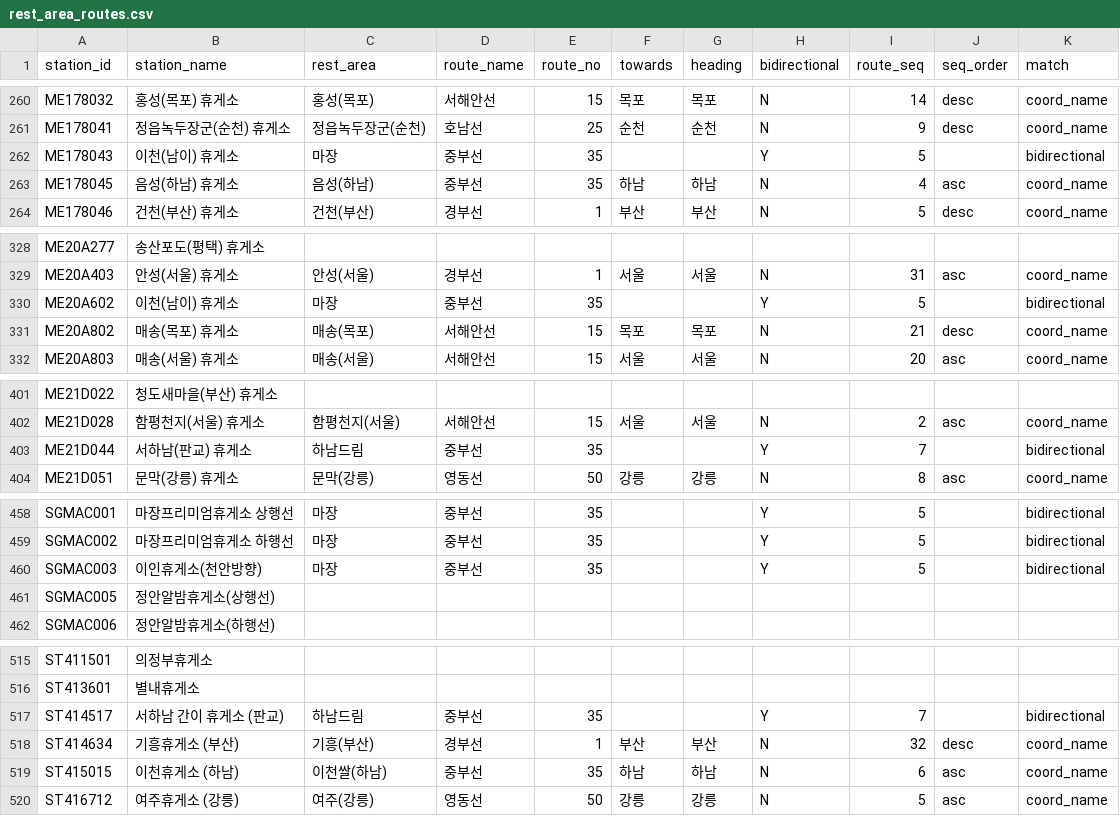
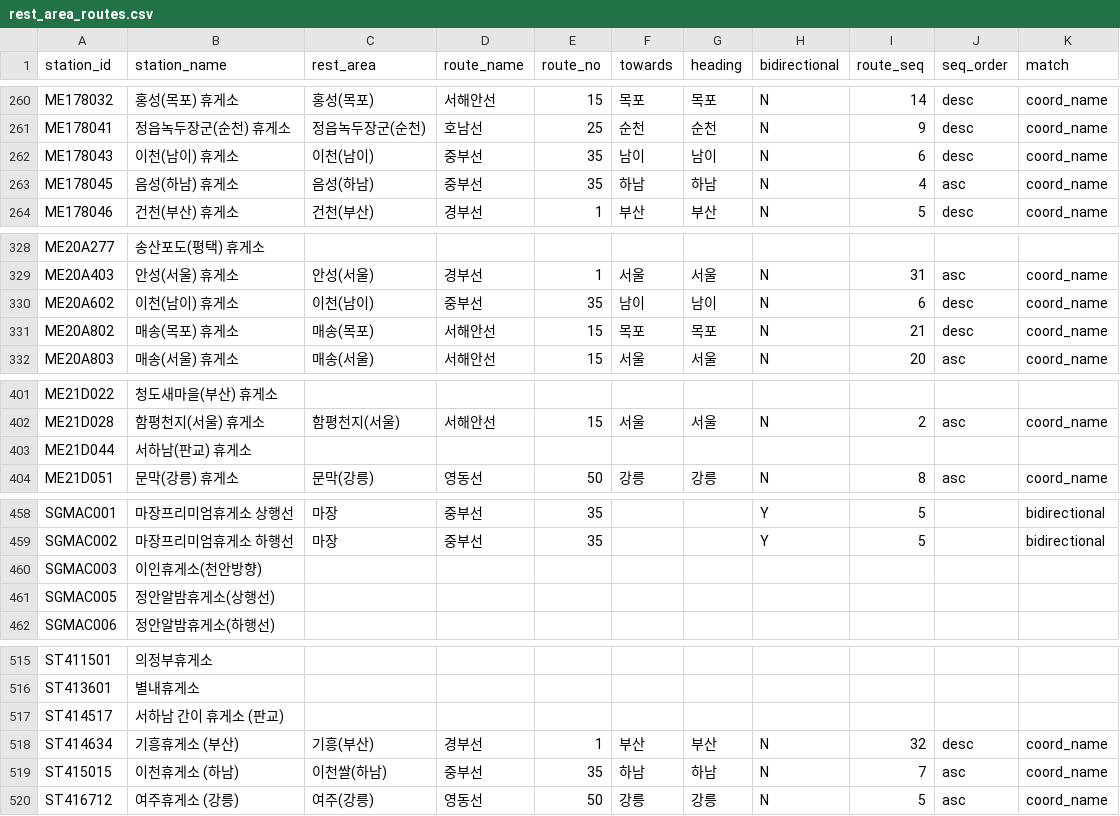
Before and after one commit to 2026-Capstone4/ev-flow, a CSV file: backend/data/rest_area_routes.csv, drawn as a sheet; only a part is shown, gaps mark what is left out; the diff covers the shown part only.

```diff
--- a/backend/data/rest_area_routes.csv
+++ b/backend/data/rest_area_routes.csv
@@ -261,3 +261,3 @@ ME178032,홍성(목포) 휴게소,홍성(목포),서해안선,15,목포,목포,N
 ME178041,정읍녹두장군(순천) 휴게소,정읍녹두장군(순천),호남선,25,순천,순천,N,9,desc,coord_name
-ME178043,이천(남이) 휴게소,마장,중부선,35,,,Y,5,,bidirectional
+ME178043,이천(남이) 휴게소,이천(남이),중부선,35,남이,남이,N,6,desc,coord_name
 ME178045,음성(하남) 휴게소,음성(하남),중부선,35,하남,하남,N,4,asc,coord_name
@@ -329,3 +329,3 @@ ME20A277,송산포도(평택) 휴게소,,,,,,,,,
 ME20A403,안성(서울) 휴게소,안성(서울),경부선,1,서울,서울,N,31,asc,coord_name
-ME20A602,이천(남이) 휴게소,마장,중부선,35,,,Y,5,,bidirectional
+ME20A602,이천(남이) 휴게소,이천(남이),중부선,35,남이,남이,N,6,desc,coord_name
 ME20A802,매송(목포) 휴게소,매송(목포),서해안선,15,목포,목포,N,21,desc,coord_name
@@ -402,3 +402,3 @@ ME21D022,청도새마을(부산) 휴게소,,,,,,,,,
 ME21D028,함평천지(서울) 휴게소,함평천지(서울),서해안선,15,서울,서울,N,2,asc,coord_name
-ME21D044,서하남(판교) 휴게소,하남드림,중부선,35,,,Y,7,,bidirectional
+ME21D044,서하남(판교) 휴게소,,,,,,,,,
 ME21D051,문막(강릉) 휴게소,문막(강릉),영동선,50,강릉,강릉,N,8,asc,coord_name
@@ -459,3 +459,3 @@ SGMAC001,마장프리미엄휴게소 상행선,마장,중부선,35,,,Y,5,,bidire
 SGMAC002,마장프리미엄휴게소 하행선,마장,중부선,35,,,Y,5,,bidirectional
-SGMAC003,이인휴게소(천안방향),마장,중부선,35,,,Y,5,,bidirectional
+SGMAC003,이인휴게소(천안방향),,,,,,,,,
 SGMAC005,정안알밤휴게소(상행선),,,,,,,,,
@@ -516,5 +516,5 @@ ST411501,의정부휴게소,,,,,,,,,
 ST413601,별내휴게소,,,,,,,,,
-ST414517,서하남 간이 휴게소 (판교),하남드림,중부선,35,,,Y,7,,bidirectional
+ST414517,서하남 간이 휴게소 (판교),,,,,,,,,
 ST414634,기흥휴게소 (부산),기흥(부산),경부선,1,부산,부산,N,32,desc,coord_name
-ST415015,이천휴게소 (하남),이천쌀(하남),중부선,35,하남,하남,N,6,asc,coord_name
+ST415015,이천휴게소 (하남),이천쌀(하남),중부선,35,하남,하남,N,7,asc,coord_name
 ST416712,여주휴게소 (강릉),여주(강릉),영동선,50,강릉,강릉,N,5,asc,coord_name
```
Also changed, not shown: 3 edited cells elsewhere in this file, 3 other files.
